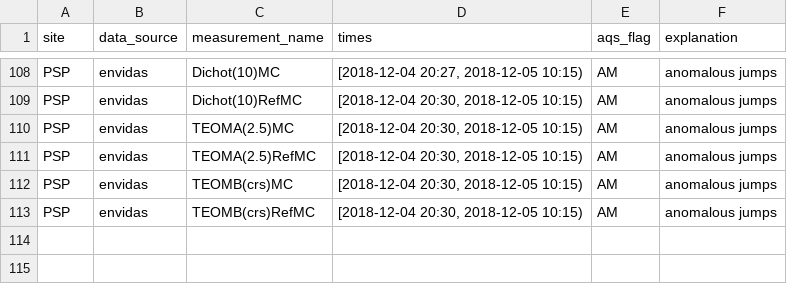
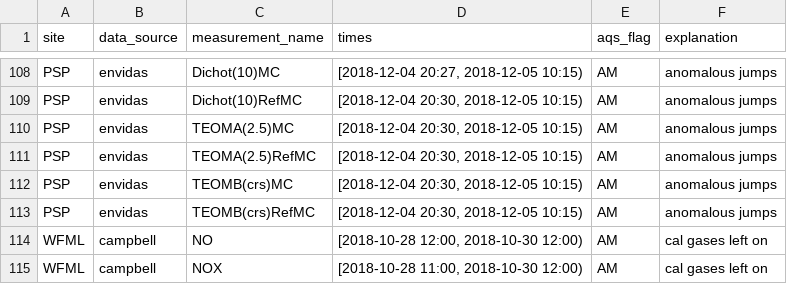
Before and after one commit to ASRCsoft/atmoschem.process, a CSV file: inst/extdata/manual_flags.csv, drawn as a sheet; only a part is shown, gaps mark what is left out.

Commit message:
Flag data with cal gases left on

```diff
--- a/inst/extdata/manual_flags.csv
+++ b/inst/extdata/manual_flags.csv
@@ -113 +113,3 @@ PSP,envidas,TEOMB(crs)MC,"[2018-12-04 20:30, 2018-12-05 10:15)",AM,anomalous jum
 PSP,envidas,TEOMB(crs)RefMC,"[2018-12-04 20:30, 2018-12-05 10:15)",AM,anomalous jumps
+WFML,campbell,NO,"[2018-10-28 12:00, 2018-10-30 12:00)",AM,cal gases left on
+WFML,campbell,NOX,"[2018-10-28 11:00, 2018-10-30 12:00)",AM,cal gases left on
```
